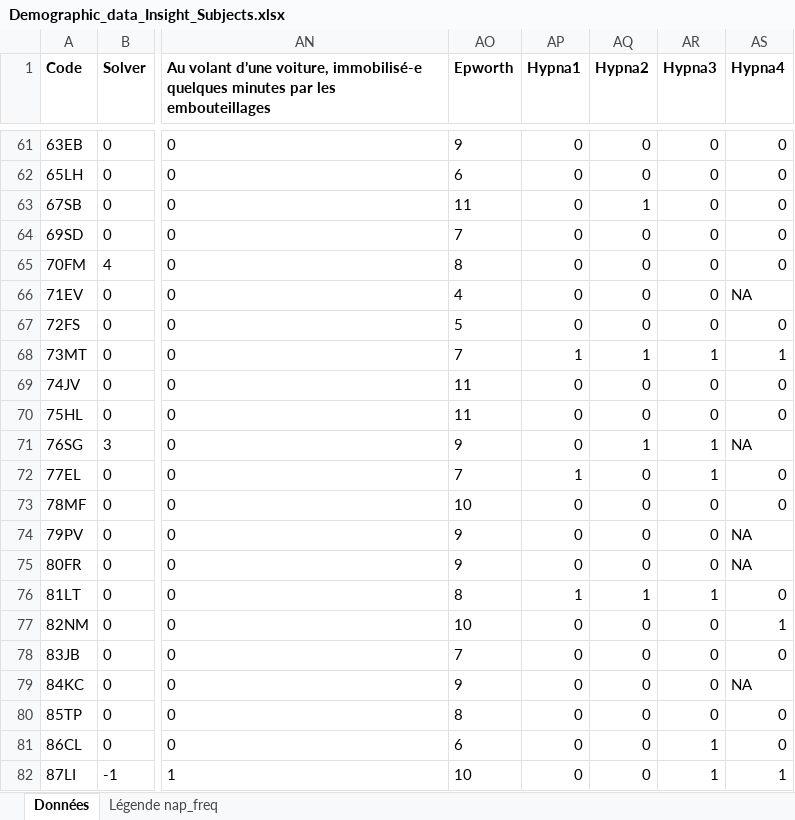
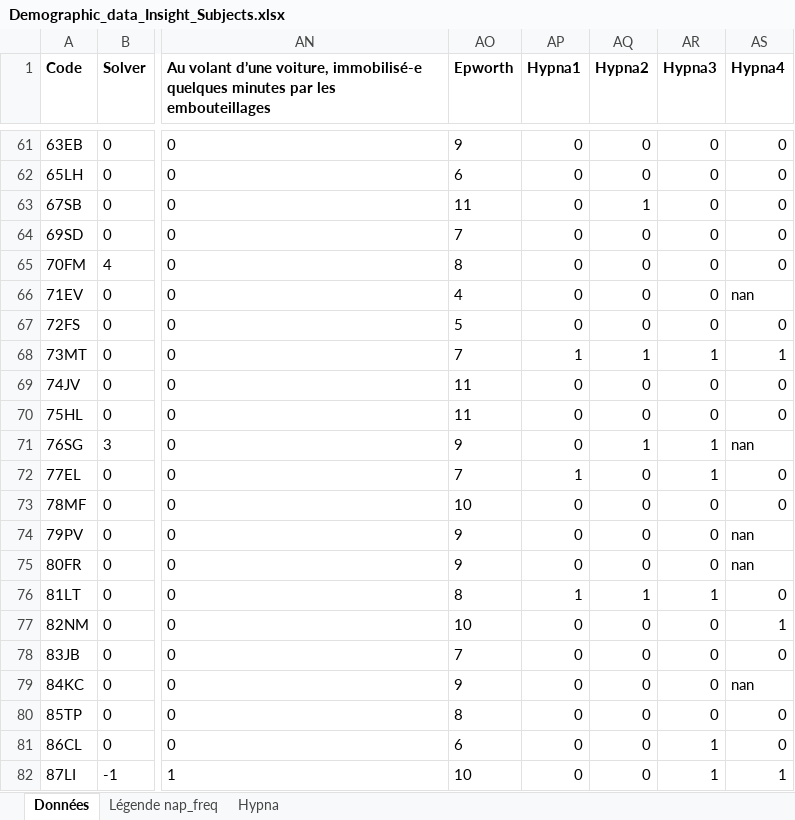
Before and after one commit to celialx/Edison_scripts, an Excel workbook: Hypna_Insight/Demographic_data_Insight_Subjects.xlsx, sheet Données, drawn as a sheet; only a part is shown, gaps mark what is left out; values as stored, in another font and other column widths than the file's, no borders; the diff covers the shown part only; the diff names each change by its address in the sheet, - before the commit and + after, or states it on an @@ line.

```diff
--- a/Hypna_Insight/Demographic_data_Insight_Subjects.xlsx (sheet Données)
+++ b/Hypna_Insight/Demographic_data_Insight_Subjects.xlsx (sheet Données)
+sheet tab: Hypna
-AS66 (Hypna4): NA
+AS66 (Hypna4): nan
-AS71 (Hypna4): NA
+AS71 (Hypna4): nan
-AS74:AS75 (Hypna4): NA
+AS74:AS75 (Hypna4): nan
-AS79 (Hypna4): NA
+AS79 (Hypna4): nan
```
Also changed, not shown: 18 edited cells elsewhere in this sheet, 1 other file.
